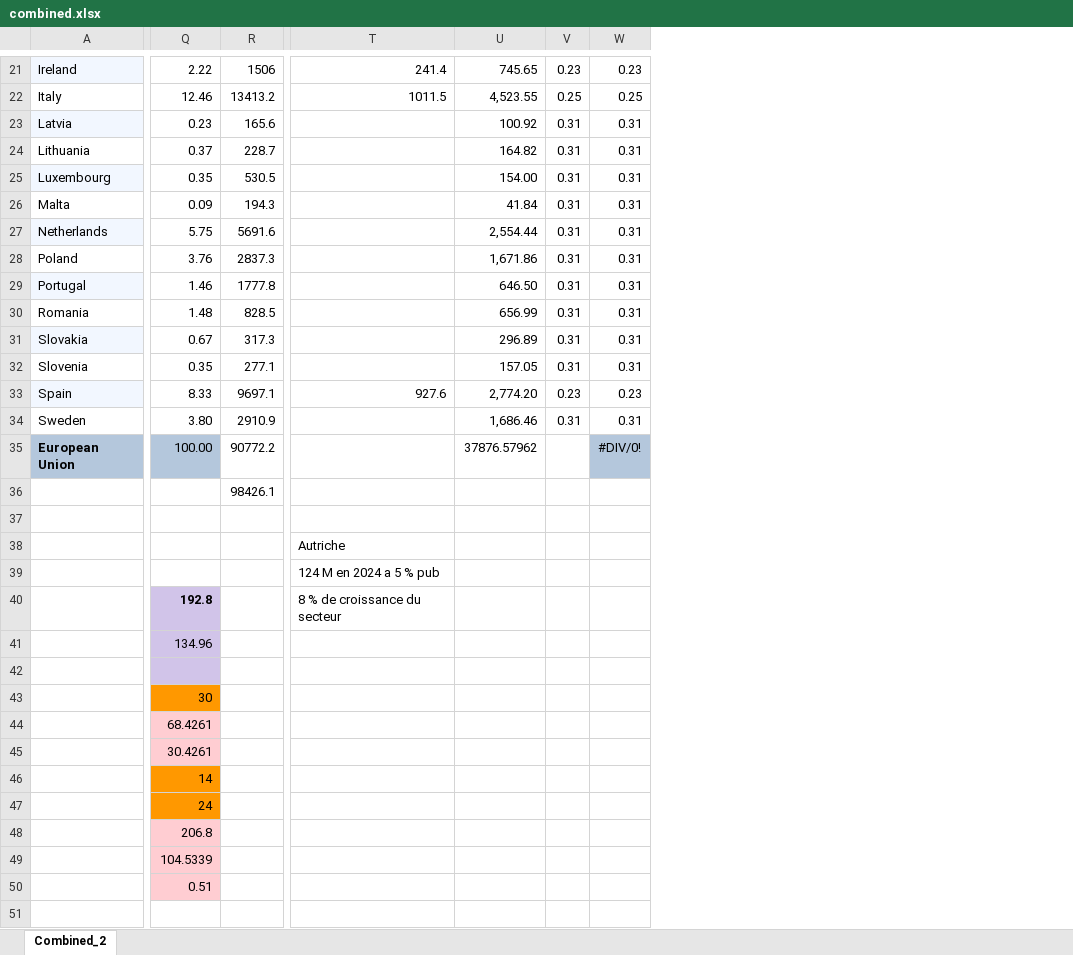
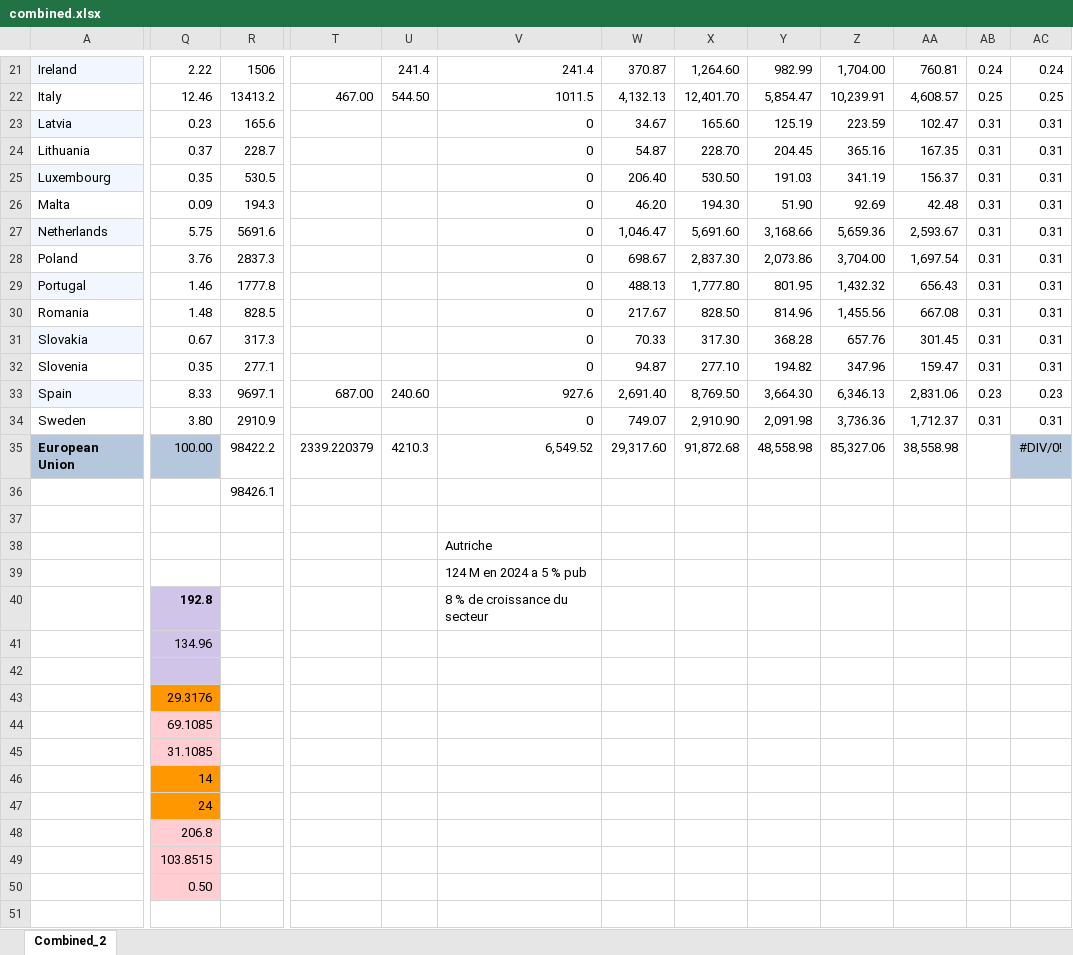
Before and after one commit to Montagnard/rapport-GRA-ft.-GC, an Excel workbook: combined.xlsx, sheet Combined_2, drawn as a sheet; only a part is shown, gaps mark what is left out; values as stored, in another font and other column widths than the file's, no borders; charts and pictures not drawn; removed rows and columns are numbered as before the commit, all else as after; the diff covers the shown part only; the diff names each change by its address in the sheet, - before the commit and + after, or states it on an @@ line.

```diff
--- a/combined.xlsx (sheet Combined_2)
+++ b/combined.xlsx (sheet Combined_2)
+column T, rows 22-35: 467.00 |  |  |  |  |  |  |  |  |  |  | 687.00 |  | 2339.220379
+column U, rows 21-35: 241.4 | 544.50 |  |  |  |  |  |  |  |  |  |  | 240.60 |  | 4210.3
-column U, rows 21-35: 745.65 | 4,523.55 | 100.92 | 164.82 | 154.00 | 41.84 | 2,554.44 | 1,671.86 | 646.50 | 656.99 | 296.89 | 157.05 | 2,774.20 | 1,686.46 | 37876.57962
+column W, rows 21-35: 370.87 | 4,132.13 | 34.67 | 54.87 | 206.40 | 46.20 | 1,046.47 | 698.67 | 488.13 | 217.67 | 70.33 | 94.87 | 2,691.40 | 749.07 | 29,317.60
+column X, rows 21-35: 1,264.60 | 12,401.70 | 165.60 | 228.70 | 530.50 | 194.30 | 5,691.60 | 2,837.30 | 1,777.80 | 828.50 | 317.30 | 277.10 | 8,769.50 | 2,910.90 | 91,872.68
+column Y, rows 21-35: 982.99 | 5,854.47 | 125.19 | 204.45 | 191.03 | 51.90 | 3,168.66 | 2,073.86 | 801.95 | 814.96 | 368.28 | 194.82 | 3,664.30 | 2,091.98 | 48,558.98
+column Z, rows 21-35: 1,704.00 | 10,239.91 | 223.59 | 365.16 | 341.19 | 92.69 | 5,659.36 | 3,704.00 | 1,432.32 | 1,455.56 | 657.76 | 347.96 | 6,346.13 | 3,736.36 | 85,327.06
+column AA, rows 21-35: 760.81 | 4,608.57 | 102.47 | 167.35 | 156.37 | 42.48 | 2,593.67 | 1,697.54 | 656.43 | 667.08 | 301.45 | 159.47 | 2,831.06 | 1,712.37 | 38,558.98
-AB21: 0.23
+AB21: 0.24
-AC21: 0.23
+AC21: 0.24
-V23:V32: (empty)
+V23:V32: 0
-V34: (empty)
+V34: 0
-R35: 90772.2
+R35: 98422.2
-V35: (empty)
+V35: 6,549.52
-Q43: 30
+Q43: 29.3176
-Q44: 68.4261
+Q44: 69.1085
-Q45: 30.4261
+Q45: 31.1085
-Q49: 104.5339
+Q49: 103.8515
-Q50: 0.51
+Q50: 0.50
```
Also changed, not shown: 1 added row, 1 removed row, 21 edited cells and cell formats elsewhere in this sheet, formulas that keep their value, charts or pictures, 6 other files.
